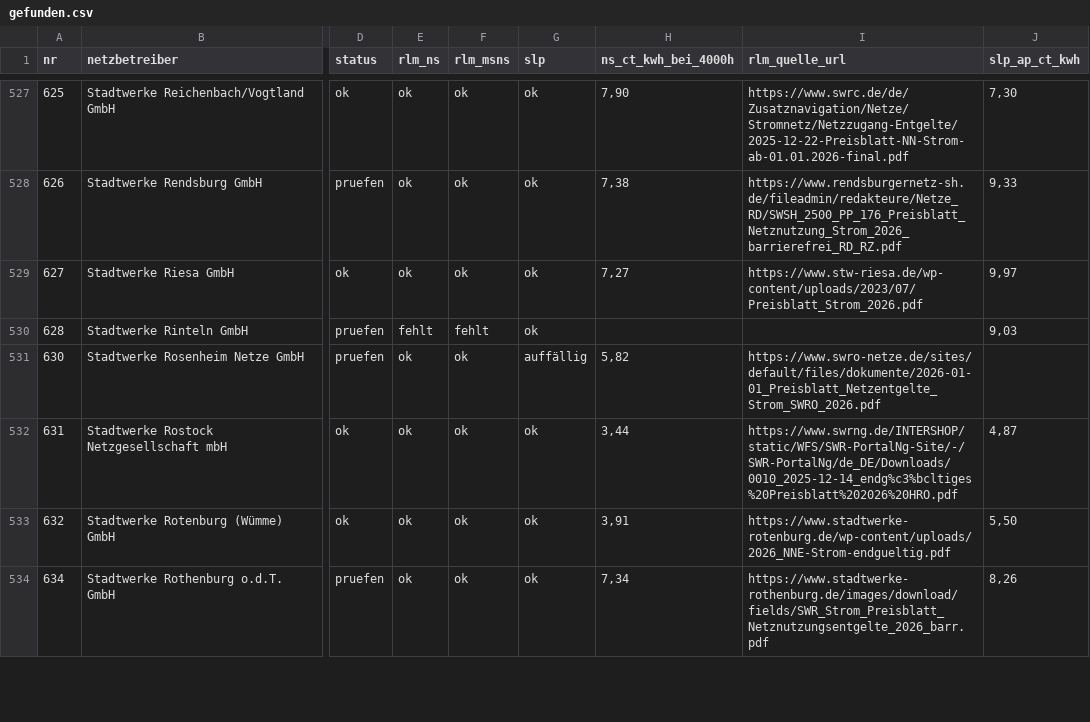
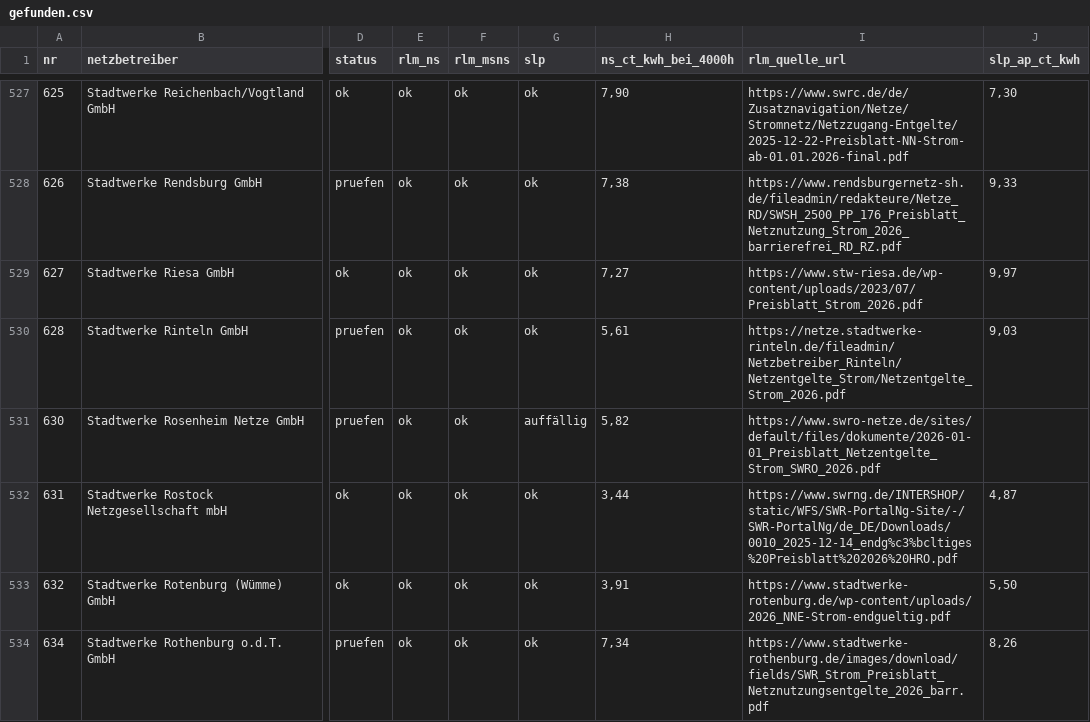
Before and after one commit to buelentd/netzentgelte-strom, a CSV file: ergebnis/gefunden.csv, drawn as a sheet; only a part is shown, gaps mark what is left out; the diff covers the shown part only; the diff names each change by its address in the sheet, - before the commit and + after, or states it on an @@ line.

```diff
--- a/ergebnis/gefunden.csv
+++ b/ergebnis/gefunden.csv
-E530 (rlm_ns): fehlt
+E530 (rlm_ns): ok
-F530 (rlm_msns): fehlt
+F530 (rlm_msns): ok
-H530 (ns_ct_kwh_bei_4000h): (empty)
+H530 (ns_ct_kwh_bei_4000h): 5,61
-I530 (rlm_quelle_url): (empty)
+I530 (rlm_quelle_url): https://netze.stadtwerke-rinteln.de/fileadmin/Netzbetreiber_Rinteln/Netzentgelte_Strom/Netzentgelte_Strom_2026.pdf
```
Also changed, not shown: 1 added row and 12 edited cells elsewhere in this file, ergebnis/ebenen_erwartung.csv, ergebnis/netzentgelte_2026.csv, 7 other files.
